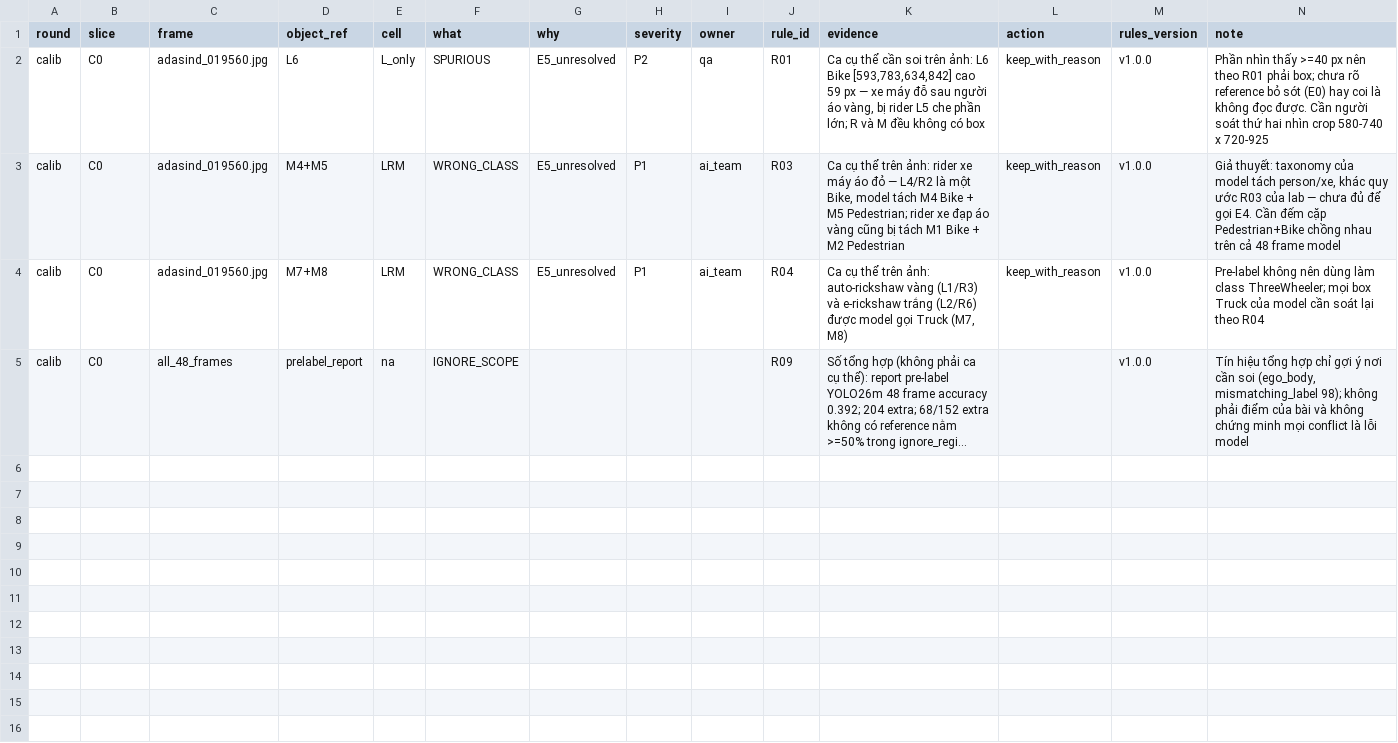
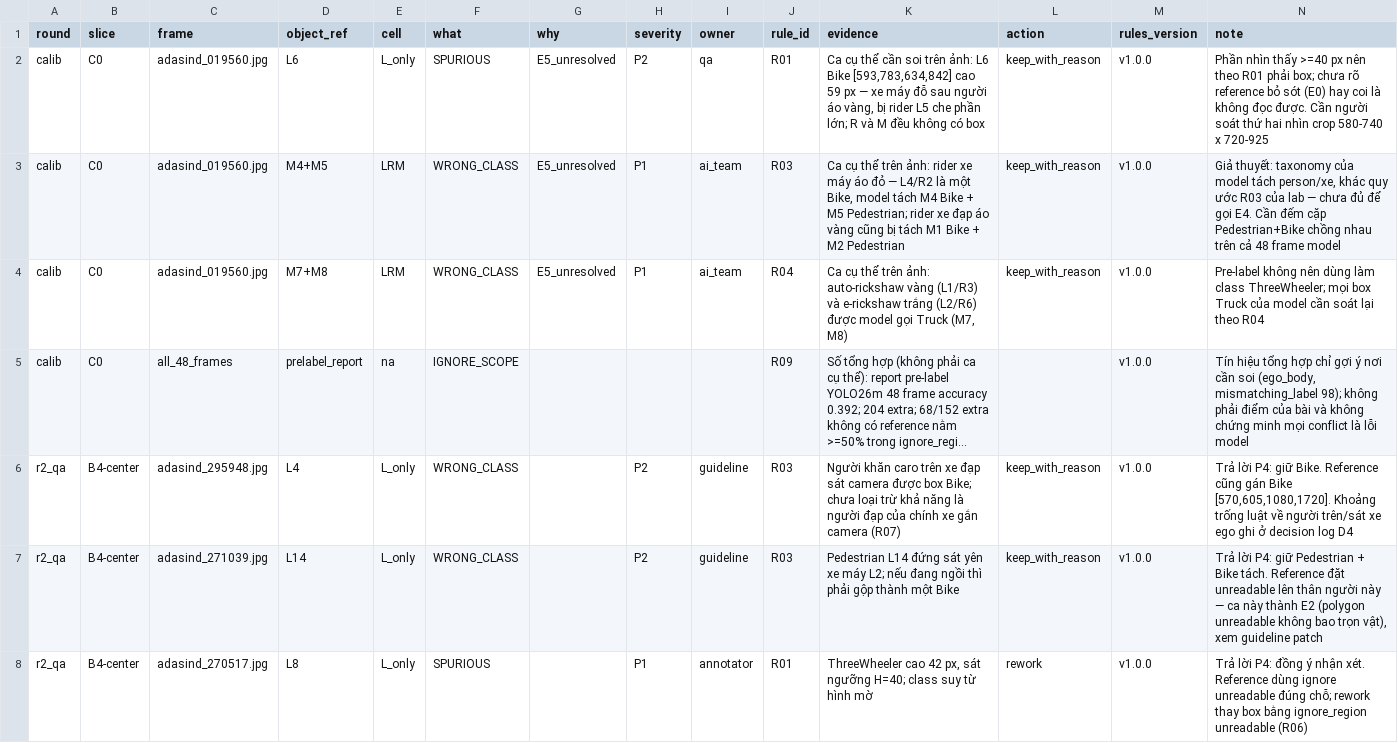
Before and after one commit to AGeneration/K4-DAY11-Claude-Pro, a CSV file: submission/findings.csv, drawn as a sheet; only a part is shown; long unchanged cells end in …; the diff covers the shown part only; the diff names each change by its address in the sheet, - before the commit and + after, or states it on an @@ line.

```diff
--- a/submission/findings.csv
+++ b/submission/findings.csv
+row 6: r2_qa | B4-center | adasind_295948.jpg | L4 | L_only | WRONG_CLASS |  | P2 | guideline | R03 | Người khăn caro trên xe đạp sát camera được box Bike; chưa loại trừ khả năng là người đạp của chính xe gắn camera (R07) | keep_with_reason | v1.0.0 | Trả lời P4: giữ Bike. Reference cũng gán Bike [570,605,1080,1720]. Khoảng trống luật về người trên/sát xe ego ghi ở decision log D4
+row 7: r2_qa | B4-center | adasind_271039.jpg | L14 | L_only | WRONG_CLASS |  | P2 | guideline | R03 | Pedestrian L14 đứng sát yên xe máy L2; nếu đang ngồi thì phải gộp thành một Bike | keep_with_reason | v1.0.0 | Trả lời P4: giữ Pedestrian + Bike tách. Reference đặt unreadable lên thân người này — ca này thành E2 (polygon unreadable không bao trọn vật), xem guideline patch
+row 8: r2_qa | B4-center | adasind_270517.jpg | L8 | L_only | SPURIOUS |  | P1 | annotator | R01 | ThreeWheeler cao 42 px, sát ngưỡng H=40; class suy từ hình mờ | rework | v1.0.0 | Trả lời P4: đồng ý nhận xét. Reference dùng ignore unreadable đúng chỗ; rework thay box bằng ignore_region unreadable (R06)
```
Also changed, not shown: 2 added rows elsewhere in this file, submission/40_decision_log.csv, 2 other files.
